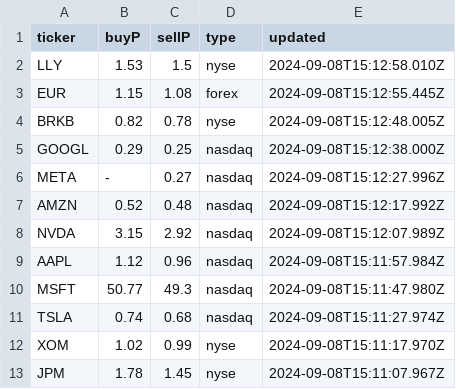
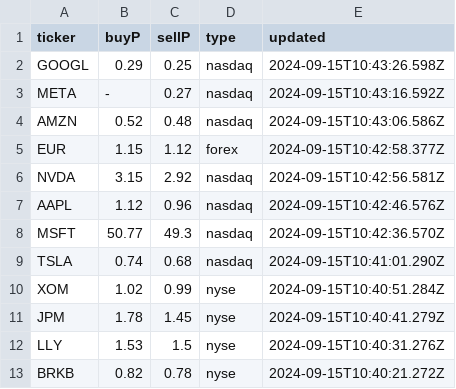
Before and after one commit to Cepumins/LPM, a CSV file: backend/sorted_stock_info.csv, drawn as a sheet.

```diff
--- a/backend/sorted_stock_info.csv
+++ b/backend/sorted_stock_info.csv
@@ -1,13 +1,13 @@
 "ticker","buyP","sellP","type","updated"
-"LLY","1.53","1.5","nyse","2024-09-08T15:12:58.010Z"
-"EUR","1.15","1.08","forex","2024-09-08T15:12:55.445Z"
-"BRKB","0.82","0.78","nyse","2024-09-08T15:12:48.005Z"
-"GOOGL","0.29","0.25","nasdaq","2024-09-08T15:12:38.000Z"
-"META","-","0.27","nasdaq","2024-09-08T15:12:27.996Z"
-"AMZN","0.52","0.48","nasdaq","2024-09-08T15:12:17.992Z"
-"NVDA","3.15","2.92","nasdaq","2024-09-08T15:12:07.989Z"
-"AAPL","1.12","0.96","nasdaq","2024-09-08T15:11:57.984Z"
-"MSFT","50.77","49.3","nasdaq","2024-09-08T15:11:47.980Z"
-"TSLA","0.74","0.68","nasdaq","2024-09-08T15:11:27.974Z"
-"XOM","1.02","0.99","nyse","2024-09-08T15:11:17.970Z"
-"JPM","1.78","1.45","nyse","2024-09-08T15:11:07.967Z"
+"GOOGL","0.29","0.25","nasdaq","2024-09-15T10:43:26.598Z"
+"META","-","0.27","nasdaq","2024-09-15T10:43:16.592Z"
+"AMZN","0.52","0.48","nasdaq","2024-09-15T10:43:06.586Z"
+"EUR","1.15","1.12","forex","2024-09-15T10:42:58.377Z"
+"NVDA","3.15","2.92","nasdaq","2024-09-15T10:42:56.581Z"
+"AAPL","1.12","0.96","nasdaq","2024-09-15T10:42:46.576Z"
+"MSFT","50.77","49.3","nasdaq","2024-09-15T10:42:36.570Z"
+"TSLA","0.74","0.68","nasdaq","2024-09-15T10:41:01.290Z"
+"XOM","1.02","0.99","nyse","2024-09-15T10:40:51.284Z"
+"JPM","1.78","1.45","nyse","2024-09-15T10:40:41.279Z"
+"LLY","1.53","1.5","nyse","2024-09-15T10:40:31.276Z"
+"BRKB","0.82","0.78","nyse","2024-09-15T10:40:21.272Z"
```
Also changed, not shown: backend/stock_info.csv, backend/stocks.csv, 7 other files.
